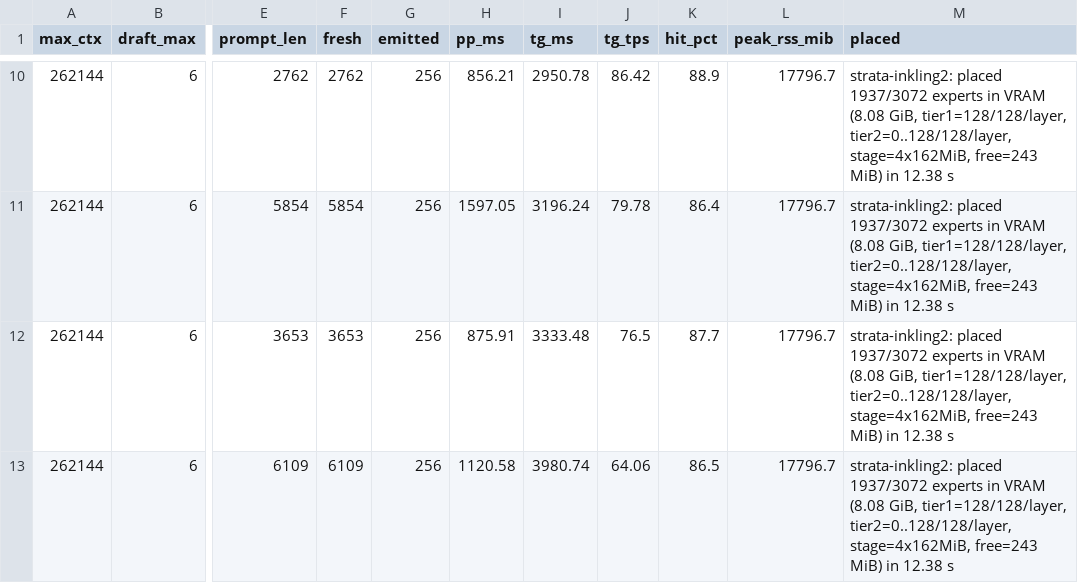
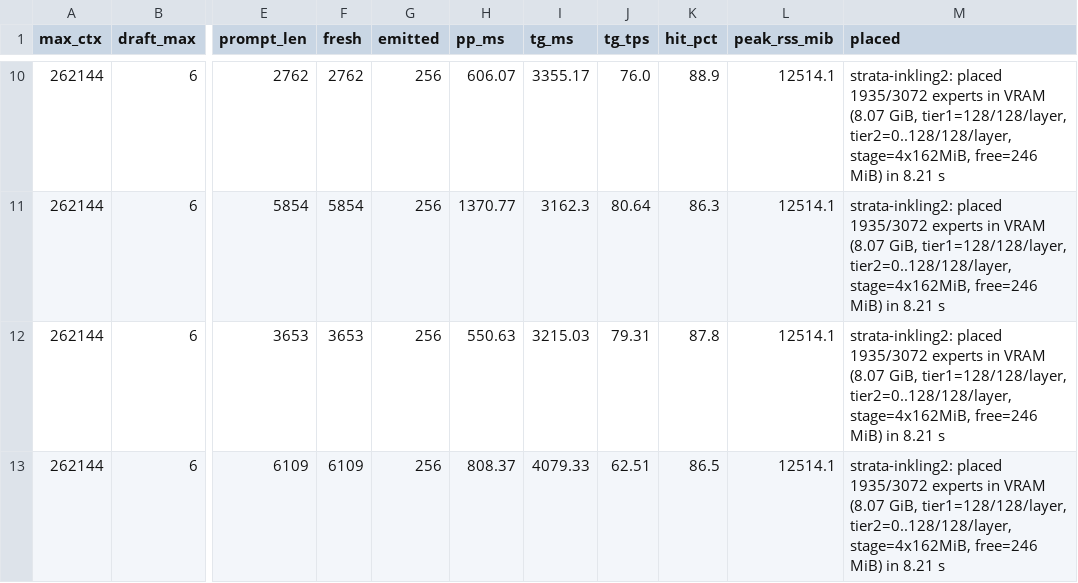
Before and after one commit to kuraneko1/Strata, a CSV file: docs/bench-results/2026-11-26-rtx4070-262k-roofline-dspark/rtx4070-262k-4wl-after.csv, drawn as a sheet; only a part is shown, gaps mark what is left out; the diff covers the shown part only; the diff names each change by its address in the sheet, - before the commit and + after, or states it on an @@ line.

Commit message:
inkling2: restore Q5_K & Core-borrow pinning for full 8K/262K prefill speed + update X/README charts

```diff
--- a/docs/bench-results/2026-11-26-rtx4070-262k-roofline-dspark/rtx4070-262k-4wl-after.csv
+++ b/docs/bench-results/2026-11-26-rtx4070-262k-roofline-dspark/rtx4070-262k-4wl-after.csv
-H10 (pp_ms): 856.21
+H10 (pp_ms): 606.07
-I10 (tg_ms): 2950.78
+I10 (tg_ms): 3355.17
-J10 (tg_tps): 86.42
+J10 (tg_tps): 76.0
-L10:L13 (peak_rss_mib): 17796.7
+L10:L13 (peak_rss_mib): 12514.1
-M10:M13 (placed): strata-inkling2: placed 1937/3072 experts in VRAM (8.08 GiB, tier1=128/128/layer, tier2=0..128/128/layer, stage=4x162MiB, free=243 MiB) in 12.38 s
+M10:M13 (placed): strata-inkling2: placed 1935/3072 experts in VRAM (8.07 GiB, tier1=128/128/layer, tier2=0..128/128/layer, stage=4x162MiB, free=246 MiB) in 8.21 s
-H11 (pp_ms): 1597.05
+H11 (pp_ms): 1370.77
-I11 (tg_ms): 3196.24
+I11 (tg_ms): 3162.3
-J11 (tg_tps): 79.78
+J11 (tg_tps): 80.64
-K11 (hit_pct): 86.4
+K11 (hit_pct): 86.3
-H12 (pp_ms): 875.91
+H12 (pp_ms): 550.63
-I12 (tg_ms): 3333.48
+I12 (tg_ms): 3215.03
-J12 (tg_tps): 76.5
+J12 (tg_tps): 79.31
-K12 (hit_pct): 87.7
+K12 (hit_pct): 87.8
-H13 (pp_ms): 1120.58
+H13 (pp_ms): 808.37
-I13 (tg_ms): 3980.74
+I13 (tg_ms): 4079.33
-J13 (tg_tps): 64.06
+J13 (tg_tps): 62.51
```
Also changed, not shown: 43 edited cells elsewhere in this file, docs/bench-results/2026-11-26-rtx4070-262k-roofline-dspark/rtx4070-262k-ladder-dm6-after.csv, 9 other files.
